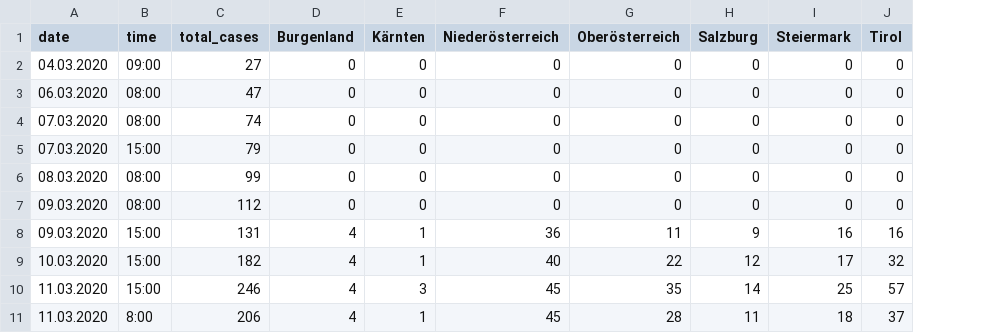
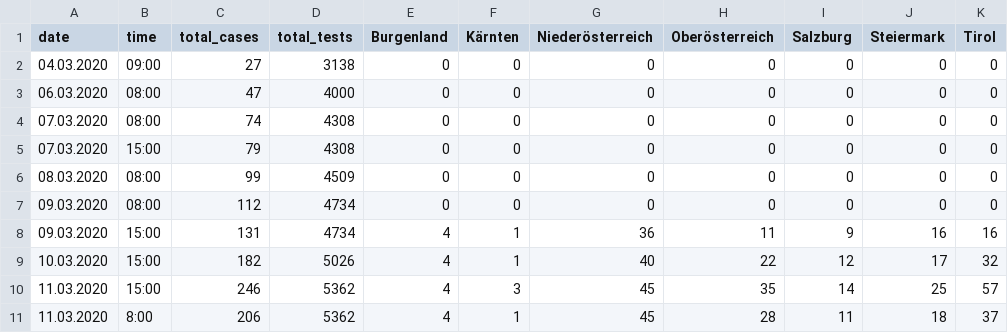
Before and after one commit to danielw2904/Austria-COVID-19, a CSV file: data/cases.csv, drawn as a sheet; only a part is shown; the diff names each change by its address in the sheet, - before the commit and + after, or states it on an @@ line.

Commit message:
Add total tests

```diff
--- a/data/cases.csv
+++ b/data/cases.csv
+column D (total_tests), rows 2-11: 3138 | 4000 | 4308 | 4308 | 4509 | 4734 | 4734 | 5026 | 5362 | 5362
```
Also changed, not shown: 7 other files.
